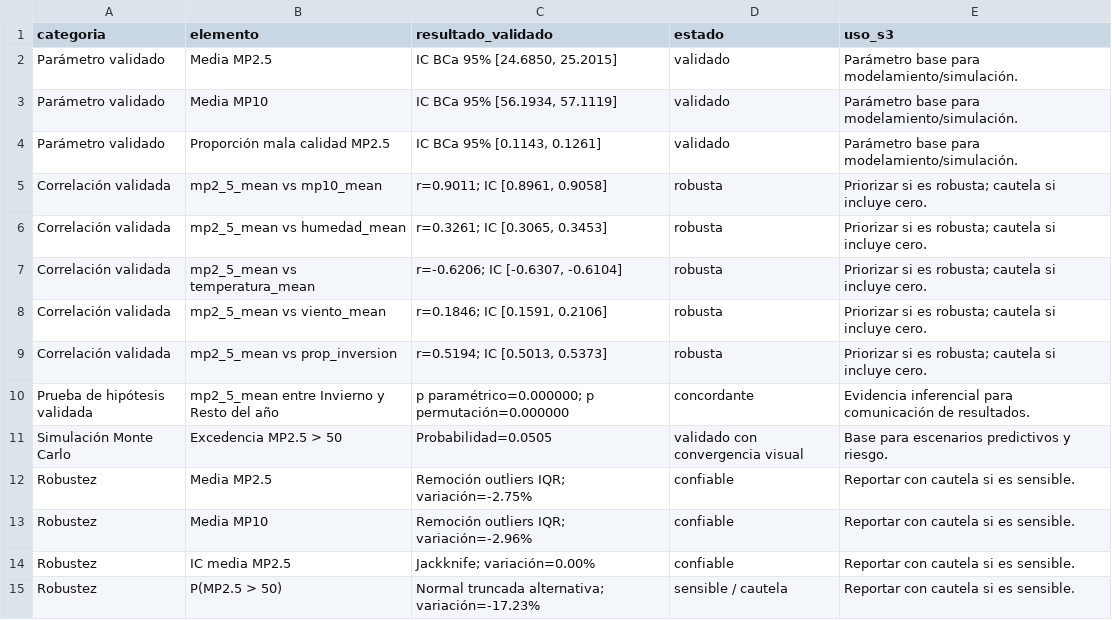
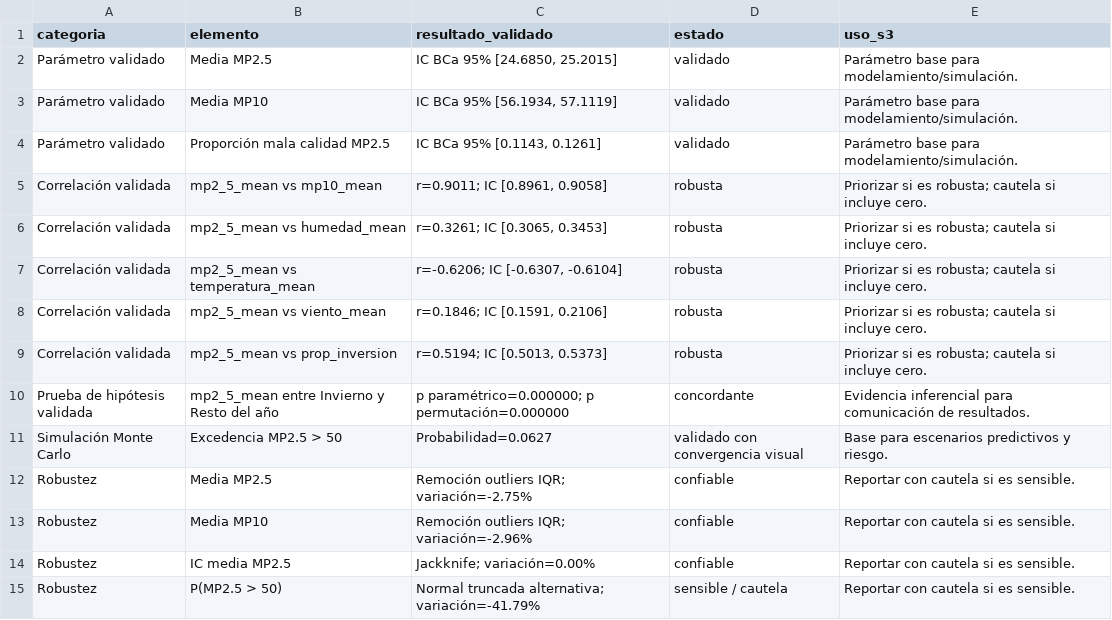
Before and after one commit to Rfcha/abp_estadistica, a CSV file: resultados/s2_reporte_resultados_validados_para_s3.csv, drawn as a sheet.

```diff
--- a/resultados/s2_reporte_resultados_validados_para_s3.csv
+++ b/resultados/s2_reporte_resultados_validados_para_s3.csv
@@ -10,3 +10,3 @@ Correlación validada,mp2_5_mean vs prop_inversion,"r=0.5194; IC [0.5013, 0.5373
 Prueba de hipótesis validada,mp2_5_mean entre Invierno y Resto del año,p paramétrico=0.000000; p permutación=0.000000,concordante,Evidencia inferencial para comunicación de resultados.
-Simulación Monte Carlo,Excedencia MP2.5 > 50,Probabilidad=0.0505,validado con convergencia visual,Base para escenarios predictivos y riesgo.
+Simulación Monte Carlo,Excedencia MP2.5 > 50,Probabilidad=0.0627,validado con convergencia visual,Base para escenarios predictivos y riesgo.
 Robustez,Media MP2.5,Remoción outliers IQR; variación=-2.75%,confiable,Reportar con cautela si es sensible.
@@ -14,2 +14,2 @@ Robustez,Media MP10,Remoción outliers IQR; variación=-2.96%,confiable,Reportar
 Robustez,IC media MP2.5,Jackknife; variación=0.00%,confiable,Reportar con cautela si es sensible.
-Robustez,P(MP2.5 > 50),Normal truncada alternativa; variación=-17.23%,sensible / cautela,Reportar con cautela si es sensible.
+Robustez,P(MP2.5 > 50),Normal truncada alternativa; variación=-41.79%,sensible / cautela,Reportar con cautela si es sensible.
```
Also changed, not shown: resultados/s2_analisis_robustez.csv, resultados/s2_montecarlo_resultados.csv, 2 other files.
